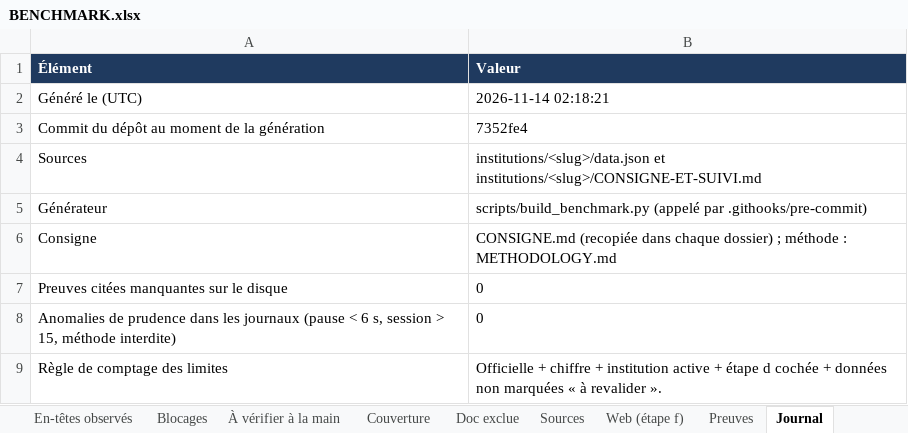
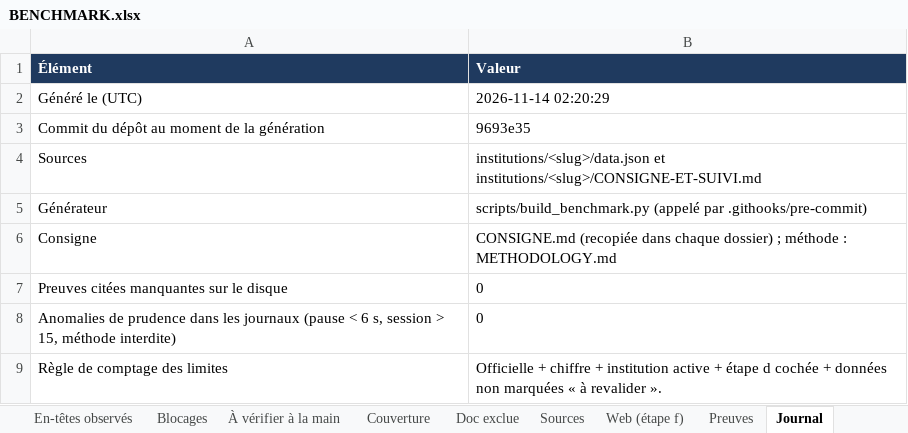
Before and after one commit to maribakulj/Veille-API-IIIF, an Excel workbook: BENCHMARK.xlsx, sheet Journal, drawn as a sheet; values as stored, in another font and other column widths than the file's, no borders; the diff names each change by its address in the sheet, - before the commit and + after, or states it on an @@ line.

```diff
--- a/BENCHMARK.xlsx (sheet Journal)
+++ b/BENCHMARK.xlsx (sheet Journal)
-B2 (Valeur): 2026-11-14 02:18:21
+B2 (Valeur): 2026-11-14 02:20:29
-B3 (Valeur): 7352fe4
+B3 (Valeur): 9693e35
```
Also changed, not shown: sheet Tableau de bord, 3 other files.
